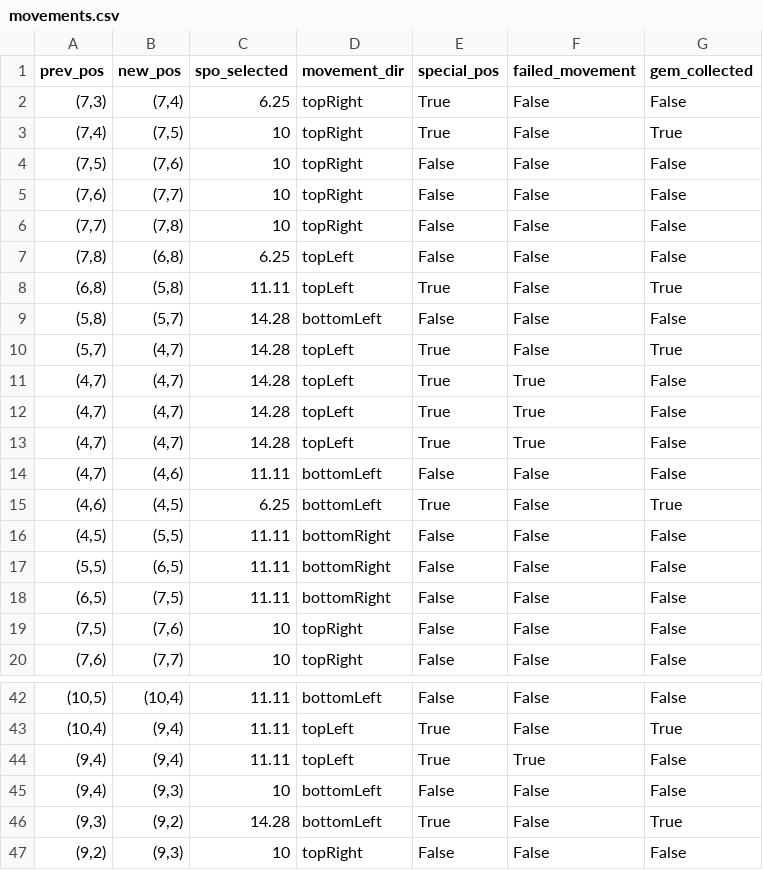
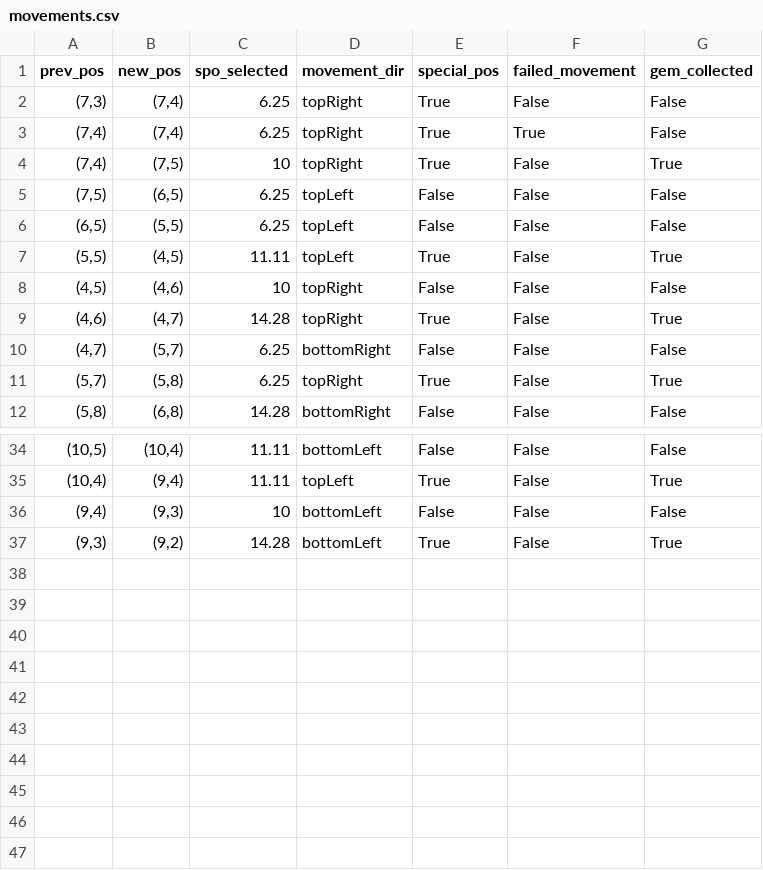
Before and after one commit to kirtonBCIlab/SSVEP-Game, a CSV file: SSVEP-Game/Assets/Saves/movements.csv, drawn as a sheet; only a part is shown, gaps mark what is left out; the diff covers the shown part only.

```diff
--- a/SSVEP-Game/Assets/Saves/movements.csv
+++ b/SSVEP-Game/Assets/Saves/movements.csv
@@ -2,19 +2,11 @@ prev_pos,new_pos,spo_selected,movement_dir,special_pos,failed_movement,gem_colle
 "(7,3)","(7,4)",6.25,topRight,True,False,False
+"(7,4)","(7,4)",6.25,topRight,True,True,False
 "(7,4)","(7,5)",10,topRight,True,False,True
-"(7,5)","(7,6)",10,topRight,False,False,False
-"(7,6)","(7,7)",10,topRight,False,False,False
-"(7,7)","(7,8)",10,topRight,False,False,False
-"(7,8)","(6,8)",6.25,topLeft,False,False,False
-"(6,8)","(5,8)",11.11,topLeft,True,False,True
-"(5,8)","(5,7)",14.28,bottomLeft,False,False,False
-"(5,7)","(4,7)",14.28,topLeft,True,False,True
-"(4,7)","(4,7)",14.28,topLeft,True,True,False
-"(4,7)","(4,7)",14.28,topLeft,True,True,False
-"(4,7)","(4,7)",14.28,topLeft,True,True,False
-"(4,7)","(4,6)",11.11,bottomLeft,False,False,False
-"(4,6)","(4,5)",6.25,bottomLeft,True,False,True
-"(4,5)","(5,5)",11.11,bottomRight,False,False,False
-"(5,5)","(6,5)",11.11,bottomRight,False,False,False
-"(6,5)","(7,5)",11.11,bottomRight,False,False,False
-"(7,5)","(7,6)",10,topRight,False,False,False
-"(7,6)","(7,7)",10,topRight,False,False,False
+"(7,5)","(6,5)",6.25,topLeft,False,False,False
+"(6,5)","(5,5)",6.25,topLeft,False,False,False
+"(5,5)","(4,5)",11.11,topLeft,True,False,True
+"(4,5)","(4,6)",10,topRight,False,False,False
+"(4,6)","(4,7)",14.28,topRight,True,False,True
+"(4,7)","(5,7)",6.25,bottomRight,False,False,False
+"(5,7)","(5,8)",6.25,topRight,True,False,True
+"(5,8)","(6,8)",14.28,bottomRight,False,False,False
@@ -43,5 +35,3 @@ prev_pos,new_pos,spo_selected,movement_dir,special_pos,failed_movement,gem_colle
 "(10,4)","(9,4)",11.11,topLeft,True,False,True
-"(9,4)","(9,4)",11.11,topLeft,True,True,False
 "(9,4)","(9,3)",10,bottomLeft,False,False,False
 "(9,3)","(9,2)",14.28,bottomLeft,True,False,True
-"(9,2)","(9,3)",10,topRight,False,False,False
```
Also changed, not shown: 1 added row, 1 removed row and 9 edited cells elsewhere in this file, 1 other file.
